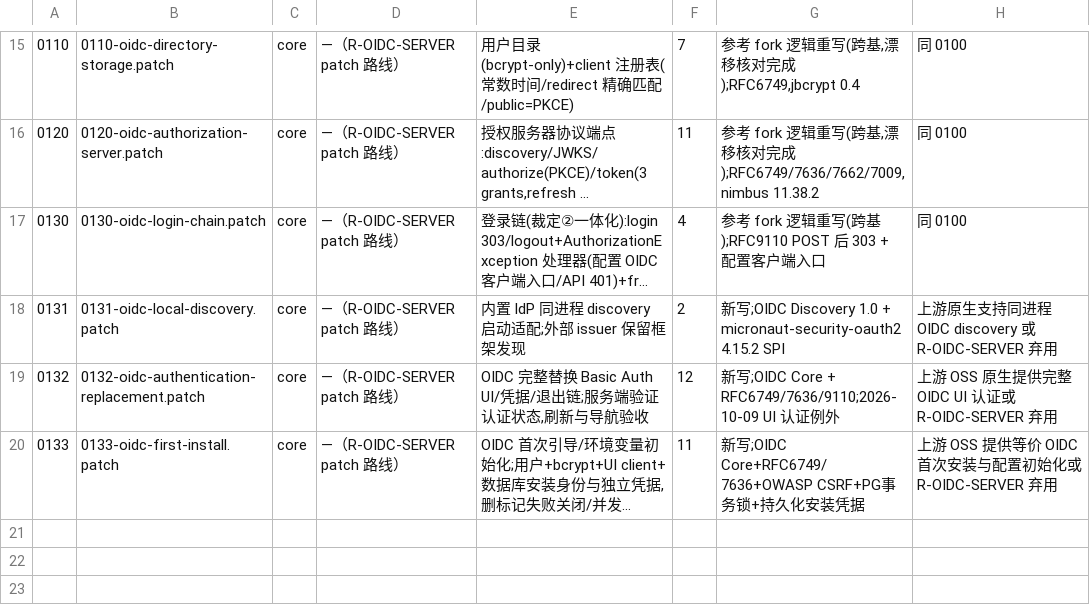
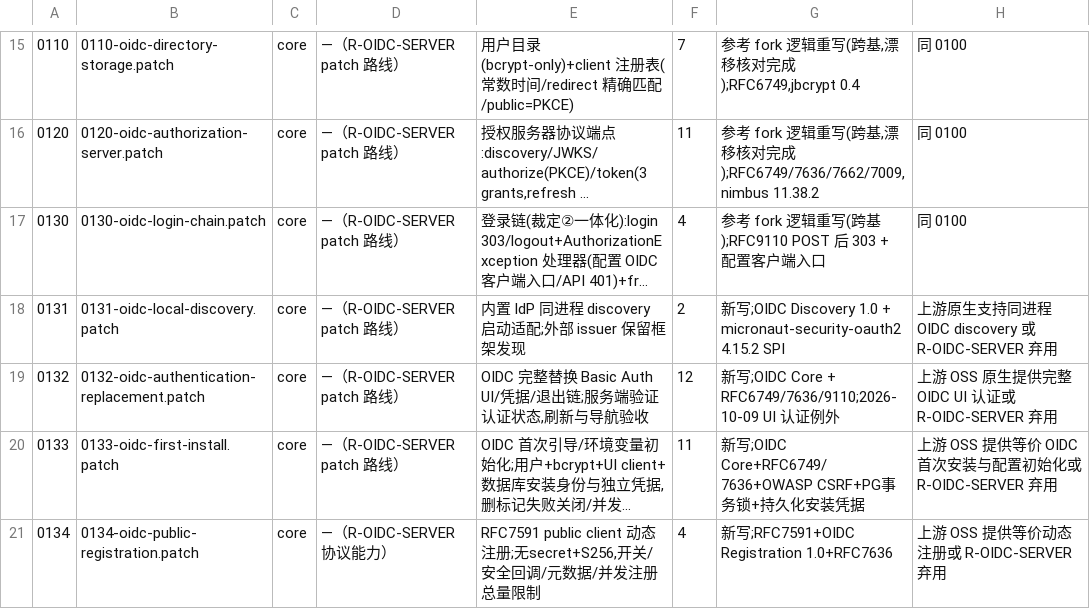
Before and after one commit to ai-specs/kestra-overlay, a TSV file: patches/manifest.tsv, drawn as a sheet; only a part is shown, gaps mark what is left out; long unchanged cells end in …; the diff names each change by its address in the sheet, - before the commit and + after, or states it on an @@ line.

Commit message:
feat(req-0134): support secure dynamic public OAuth client registration

```diff
--- a/patches/manifest.tsv
+++ b/patches/manifest.tsv
+row 21: 0134 | 0134-oidc-public-registration.patch | core | —（R-OIDC-SERVER 协议能力） | RFC7591 public client 动态注册;无secret+S256,开关/安全回调/元数据/并发注册总量限制 | 4 | 新写;RFC7591+OIDC Registration 1.0+RFC7636 | 上游 OSS 提供等价动态注册或 R-OIDC-SERVER 弃用
```
Also changed, not shown: 6 other files.
